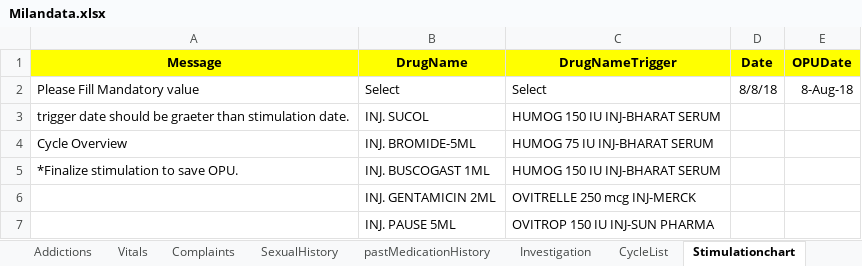
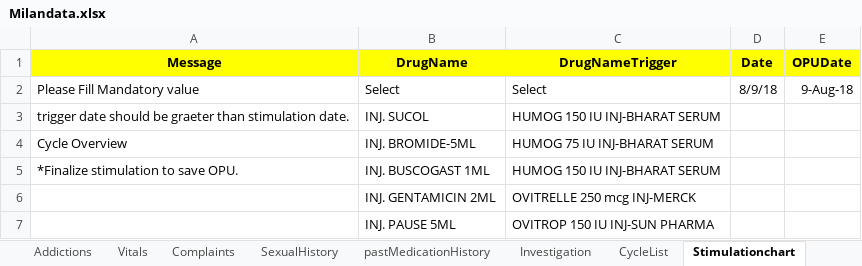
Before and after one commit to meetparag81/IVFMilanNew, an Excel workbook: IVFmilan/src/main/java/com_Milan_TestData/Milandata.xlsx, sheet Stimulationchart, drawn as a sheet; only a part is shown; values as stored, in another font and other column widths than the file's, no borders; conditional formats not drawn; the diff names each change by its address in the sheet, - before the commit and + after, or states it on an @@ line.

```diff
--- a/IVFmilan/src/main/java/com_Milan_TestData/Milandata.xlsx (sheet Stimulationchart)
+++ b/IVFmilan/src/main/java/com_Milan_TestData/Milandata.xlsx (sheet Stimulationchart)
-D2 (Date): 8/8/18
+D2 (Date): 8/9/18
-E2 (OPUDate): 8-Aug-18
+E2 (OPUDate): 9-Aug-18
```
Also changed, not shown: sheet CycleList, other sheet tabs, 35 other files.
